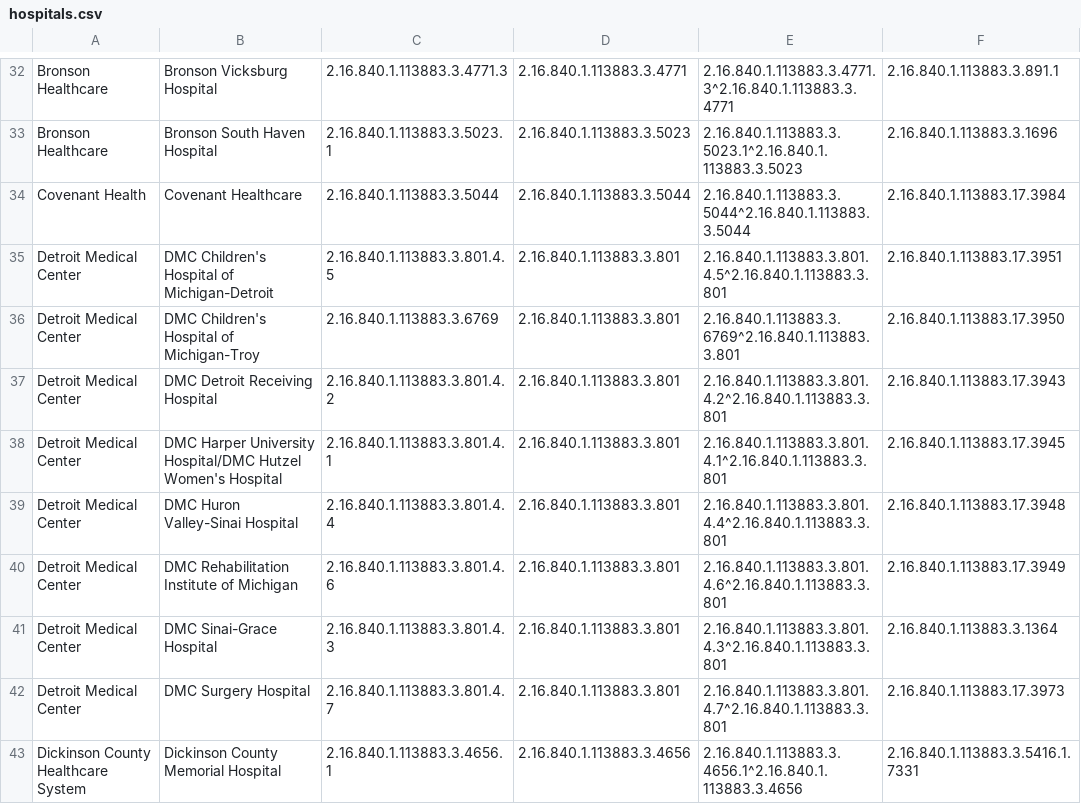
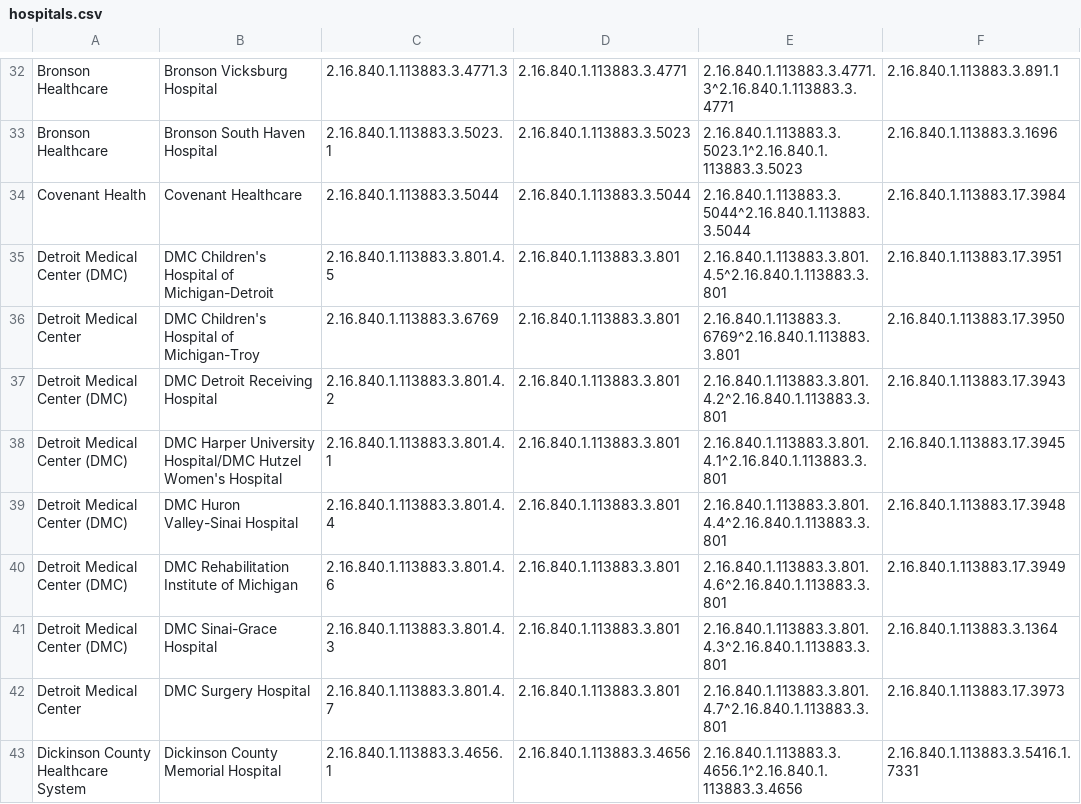
Before and after one commit to informationsoftworks/mihin, a CSV file: oids/hospitals.csv, drawn as a sheet; only a part is shown, gaps mark what is left out.

Commit message:
MiHIN Sending Facility Crosswalk v110 1-7-19.xlsx

```diff
--- a/oids/hospitals.csv
+++ b/oids/hospitals.csv
@@ -34,9 +34,9 @@ Bronson Healthcare,Bronson South Haven Hospital ,2.16.840.1.113883.3.5023.1,2.1
 Covenant Health,Covenant Healthcare,2.16.840.1.113883.3.5044,2.16.840.1.113883.3.5044,2.16.840.1.113883.3.5044^2.16.840.1.113883.3.5044,2.16.840.1.113883.17.3984
-Detroit Medical Center,DMC Children's Hospital of Michigan-Detroit,2.16.840.1.113883.3.801.4.5,2.16.840.1.113883.3.801,2.16.840.1.113883.3.801.4.5^2.16.840.1.113883.3.801,2.16.840.1.113883.17.3951
+Detroit Medical Center (DMC),DMC Children's Hospital of Michigan-Detroit,2.16.840.1.113883.3.801.4.5,2.16.840.1.113883.3.801,2.16.840.1.113883.3.801.4.5^2.16.840.1.113883.3.801,2.16.840.1.113883.17.3951
 Detroit Medical Center,DMC Children's Hospital of Michigan-Troy,2.16.840.1.113883.3.6769,2.16.840.1.113883.3.801,2.16.840.1.113883.3.6769^2.16.840.1.113883.3.801,2.16.840.1.113883.17.3950
-Detroit Medical Center,DMC Detroit Receiving Hospital,2.16.840.1.113883.3.801.4.2,2.16.840.1.113883.3.801,2.16.840.1.113883.3.801.4.2^2.16.840.1.113883.3.801,2.16.840.1.113883.17.3943
-Detroit Medical Center,DMC Harper University Hospital/DMC Hutzel Women's Hospital,2.16.840.1.113883.3.801.4.1,2.16.840.1.113883.3.801,2.16.840.1.113883.3.801.4.1^2.16.840.1.113883.3.801,2.16.840.1.113883.17.3945
-Detroit Medical Center,DMC Huron Valley-Sinai Hospital,2.16.840.1.113883.3.801.4.4,2.16.840.1.113883.3.801,2.16.840.1.113883.3.801.4.4^2.16.840.1.113883.3.801,2.16.840.1.113883.17.3948
-Detroit Medical Center,DMC Rehabilitation Institute of Michigan,2.16.840.1.113883.3.801.4.6,2.16.840.1.113883.3.801,2.16.840.1.113883.3.801.4.6^2.16.840.1.113883.3.801,2.16.840.1.113883.17.3949
-Detroit Medical Center,DMC Sinai-Grace Hospital,2.16.840.1.113883.3.801.4.3,2.16.840.1.113883.3.801,2.16.840.1.113883.3.801.4.3^2.16.840.1.113883.3.801,2.16.840.1.113883.3.1364
+Detroit Medical Center (DMC),DMC Detroit Receiving Hospital,2.16.840.1.113883.3.801.4.2,2.16.840.1.113883.3.801,2.16.840.1.113883.3.801.4.2^2.16.840.1.113883.3.801,2.16.840.1.113883.17.3943
+Detroit Medical Center (DMC),DMC Harper University Hospital/DMC Hutzel Women's Hospital,2.16.840.1.113883.3.801.4.1,2.16.840.1.113883.3.801,2.16.840.1.113883.3.801.4.1^2.16.840.1.113883.3.801,2.16.840.1.113883.17.3945
+Detroit Medical Center (DMC),DMC Huron Valley-Sinai Hospital,2.16.840.1.113883.3.801.4.4,2.16.840.1.113883.3.801,2.16.840.1.113883.3.801.4.4^2.16.840.1.113883.3.801,2.16.840.1.113883.17.3948
+Detroit Medical Center (DMC),DMC Rehabilitation Institute of Michigan,2.16.840.1.113883.3.801.4.6,2.16.840.1.113883.3.801,2.16.840.1.113883.3.801.4.6^2.16.840.1.113883.3.801,2.16.840.1.113883.17.3949
+Detroit Medical Center (DMC),DMC Sinai-Grace Hospital,2.16.840.1.113883.3.801.4.3,2.16.840.1.113883.3.801,2.16.840.1.113883.3.801.4.3^2.16.840.1.113883.3.801,2.16.840.1.113883.3.1364
 Detroit Medical Center,DMC Surgery Hospital,2.16.840.1.113883.3.801.4.7,2.16.840.1.113883.3.801,2.16.840.1.113883.3.801.4.7^2.16.840.1.113883.3.801,2.16.840.1.113883.17.3973
```
